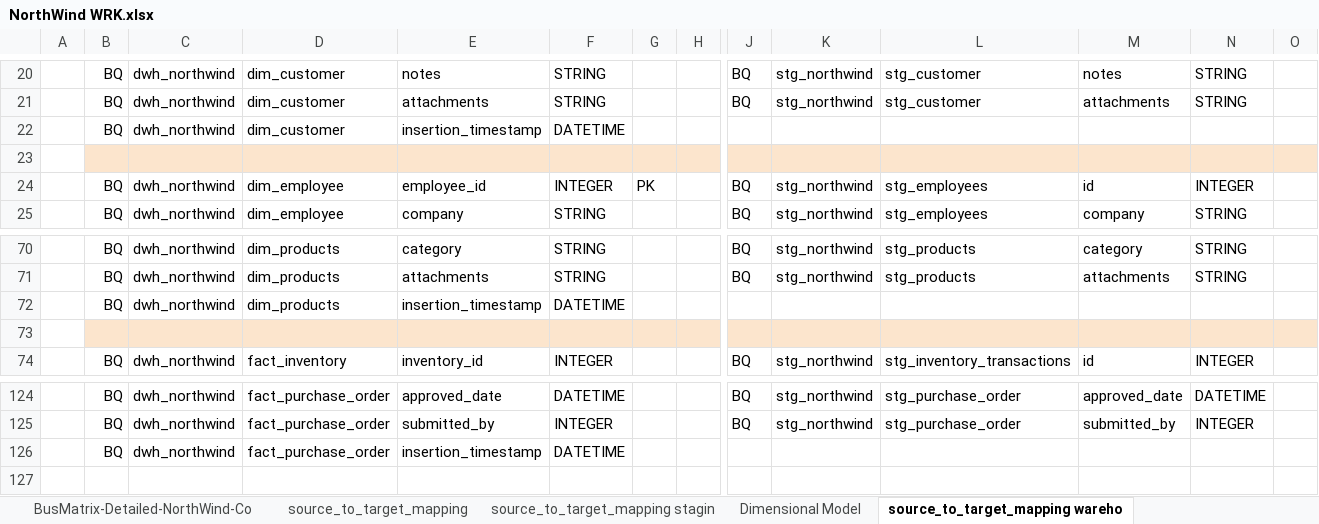
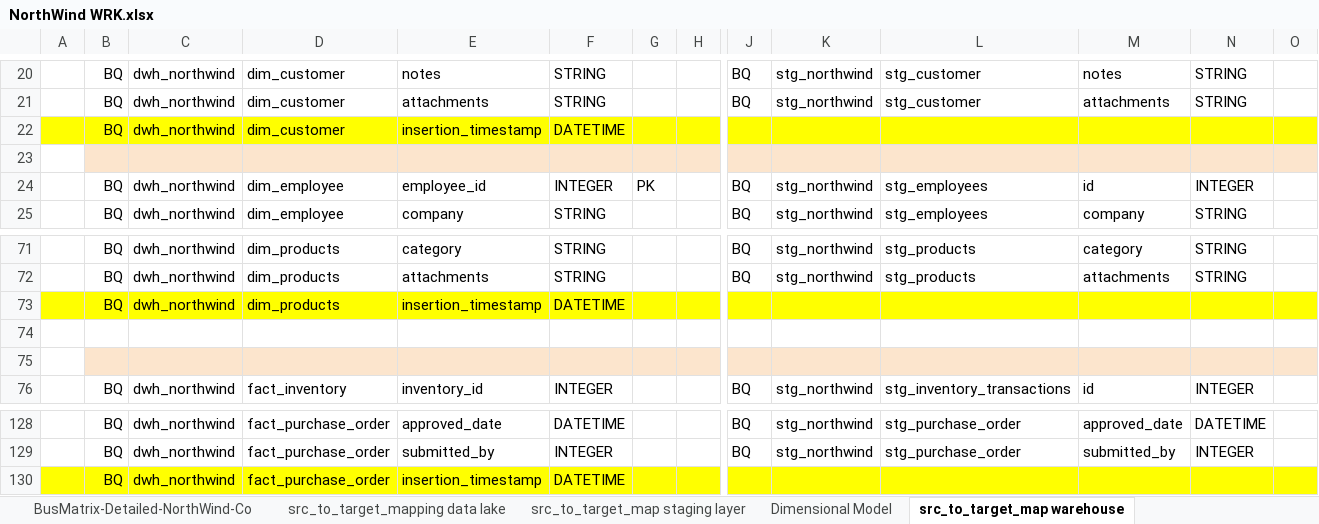
Before and after one commit to Tsveta-Kamenova/analytics-engineering-bootcamp, an Excel workbook: NorthWind WRK.xlsx, sheet src_to_target_map warehouse, drawn as a sheet; only a part is shown, gaps mark what is left out; values as stored, in another font and other column widths than the file's, no borders; addresses are those after the commit; rows hold the shown columns only; the diff covers the shown part only; the diff names each change by its address in the sheet, - before the commit and + after, or states it on an @@ line.

Commit message:
dimensional model and source to target mapping

```diff
--- a/NorthWind WRK.xlsx (sheet src_to_target_map warehouse)
+++ b/NorthWind WRK.xlsx (sheet src_to_target_map warehouse)
-sheet tab: source_to_target_mapping
+sheet tab: src_to_target_mapping data lake
-sheet tab: source_to_target_mapping stagin
+sheet tab: src_to_target_map staging layer
-sheet tab: source_to_target_mapping wareho
+sheet tab: src_to_target_map warehouse
-A22:O22 fill: none
+A22:O22 fill: #FFFF00
-A73:O73 fill: none
+A73:O73 fill: #FFFF00
-B74:H74 fill: #FCE5CD
+B74:H74 fill: none
-J74:O74 fill: #FCE5CD
+J74:O74 fill: none
+row 75: (empty)
-A130:O130 fill: none
+A130:O130 fill: #FFFF00
```
Also changed, not shown: 3 added rows and cell formats elsewhere in this sheet, sheet src_to_target_map staging layer, sheet Dimensional Model, other sheet tabs, 7 other files.
